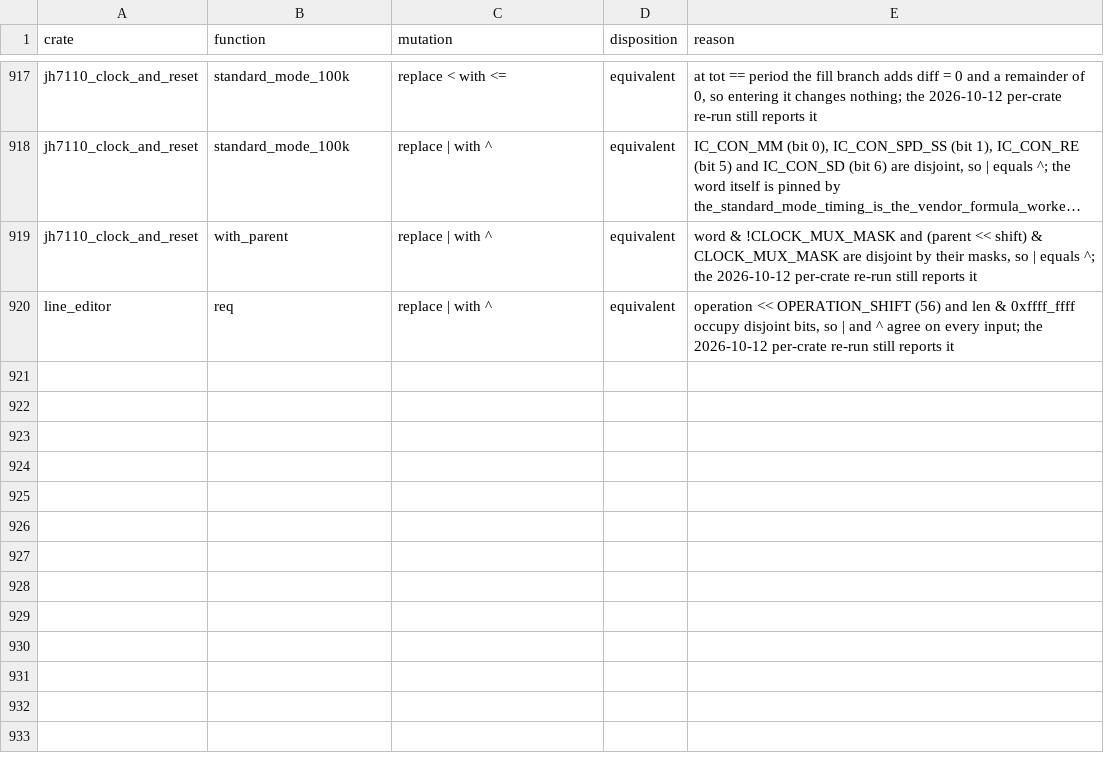
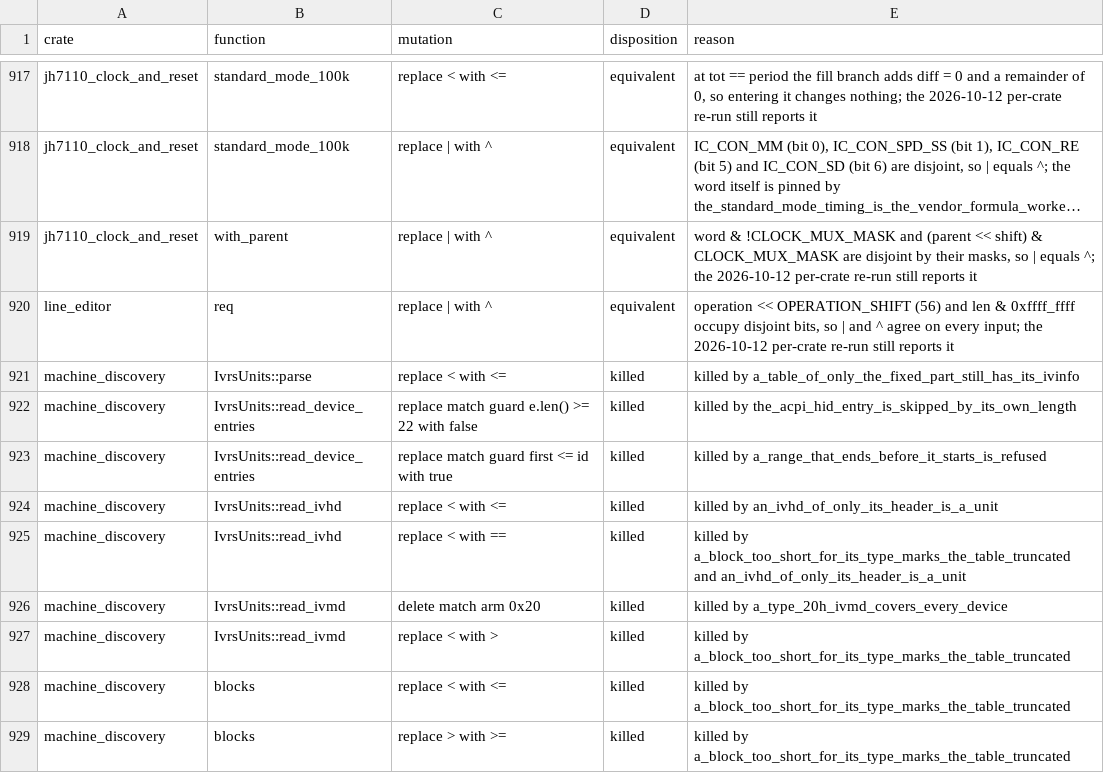
Before and after one commit to calef/nife, a CSV file: notes/project-metrics/mutation-triage.csv, drawn as a sheet; only a part is shown, gaps mark what is left out; long unchanged cells end in …; the diff names each change by its address in the sheet, - before the commit and + after, or states it on an @@ line.

```diff
--- a/notes/project-metrics/mutation-triage.csv
+++ b/notes/project-metrics/mutation-triage.csv
+row 921: machine_discovery | IvrsUnits::parse | replace < with <= | killed | killed by a_table_of_only_the_fixed_part_still_has_its_ivinfo
+row 922: machine_discovery | IvrsUnits::read_device_entries | replace match guard e.len() >= 22 with false | killed | killed by the_acpi_hid_entry_is_skipped_by_its_own_length
+row 923: machine_discovery | IvrsUnits::read_device_entries | replace match guard first <= id with true | killed | killed by a_range_that_ends_before_it_starts_is_refused
+row 924: machine_discovery | IvrsUnits::read_ivhd | replace < with <= | killed | killed by an_ivhd_of_only_its_header_is_a_unit
+row 925: machine_discovery | IvrsUnits::read_ivhd | replace < with == | killed | killed by a_block_too_short_for_its_type_marks_the_table_truncated and an_ivhd_of_only_its_header_is_a_unit
+row 926: machine_discovery | IvrsUnits::read_ivmd | delete match arm 0x20 | killed | killed by a_type_20h_ivmd_covers_every_device
+row 927: machine_discovery | IvrsUnits::read_ivmd | replace < with > | killed | killed by a_block_too_short_for_its_type_marks_the_table_truncated
+row 928: machine_discovery | blocks | replace < with <= | killed | killed by a_block_too_short_for_its_type_marks_the_table_truncated
+row 929: machine_discovery | blocks | replace > with >= | killed | killed by a_block_too_short_for_its_type_marks_the_table_truncated
```
Also changed, not shown: 1 other file.
